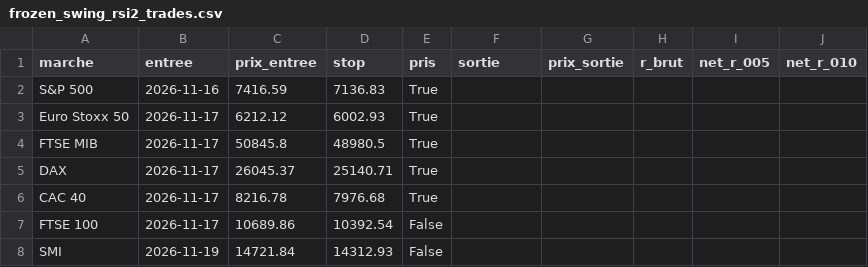
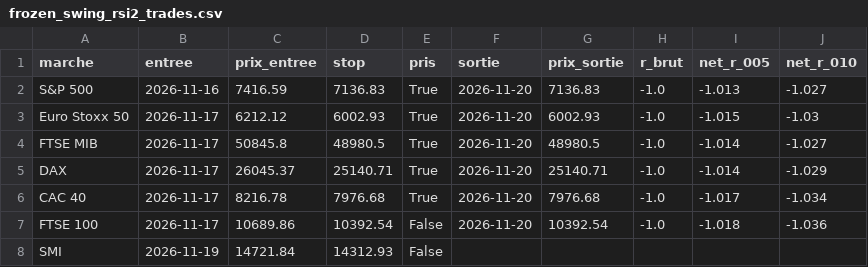
Before and after one commit to loljack01/AutoTrader, a CSV file: data/backtests/frozen_swing_rsi2_trades.csv, drawn as a sheet.

```diff
--- a/data/backtests/frozen_swing_rsi2_trades.csv
+++ b/data/backtests/frozen_swing_rsi2_trades.csv
@@ -1,8 +1,8 @@
 marche,entree,prix_entree,stop,pris,sortie,prix_sortie,r_brut,net_r_005,net_r_010
-S&P 500,2026-11-16,7416.59,7136.83,True,,,,,
-Euro Stoxx 50,2026-11-17,6212.12,6002.93,True,,,,,
-FTSE MIB,2026-11-17,50845.8,48980.5,True,,,,,
-DAX,2026-11-17,26045.37,25140.71,True,,,,,
-CAC 40,2026-11-17,8216.78,7976.68,True,,,,,
-FTSE 100,2026-11-17,10689.86,10392.54,False,,,,,
+S&P 500,2026-11-16,7416.59,7136.83,True,2026-11-20,7136.83,-1.0,-1.013,-1.027
+Euro Stoxx 50,2026-11-17,6212.12,6002.93,True,2026-11-20,6002.93,-1.0,-1.015,-1.03
+FTSE MIB,2026-11-17,50845.8,48980.5,True,2026-11-20,48980.5,-1.0,-1.014,-1.027
+DAX,2026-11-17,26045.37,25140.71,True,2026-11-20,25140.71,-1.0,-1.014,-1.029
+CAC 40,2026-11-17,8216.78,7976.68,True,2026-11-20,7976.68,-1.0,-1.017,-1.034
+FTSE 100,2026-11-17,10689.86,10392.54,False,2026-11-20,10392.54,-1.0,-1.018,-1.036
 SMI,2026-11-19,14721.84,14312.93,False,,,,,
```
Also changed, not shown: data/cache/FCE1_15m.csv, data/cache/NASDAQ_NDX_1D.csv, 10 other files.
